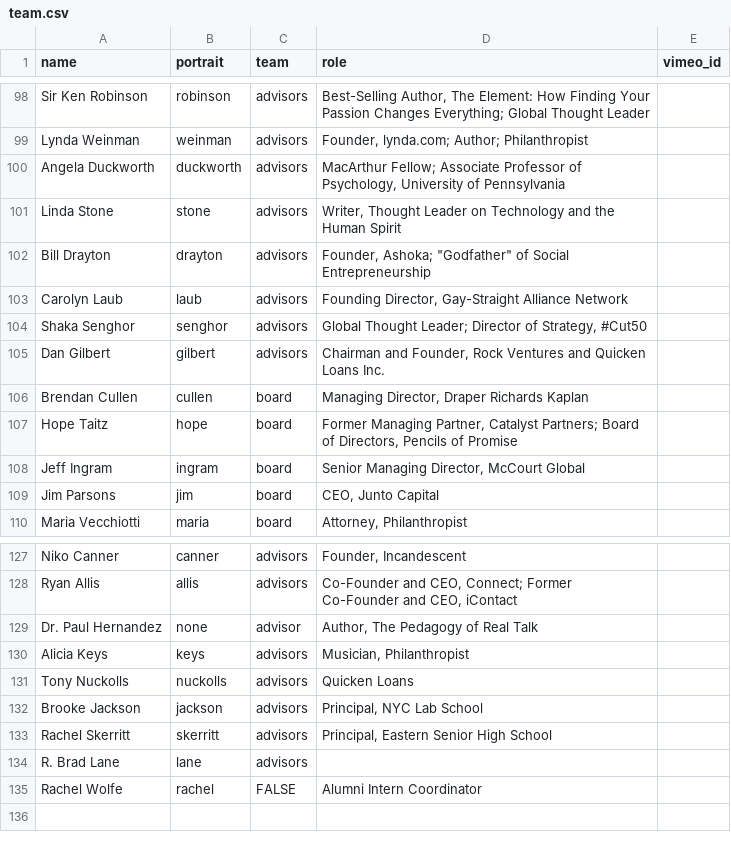
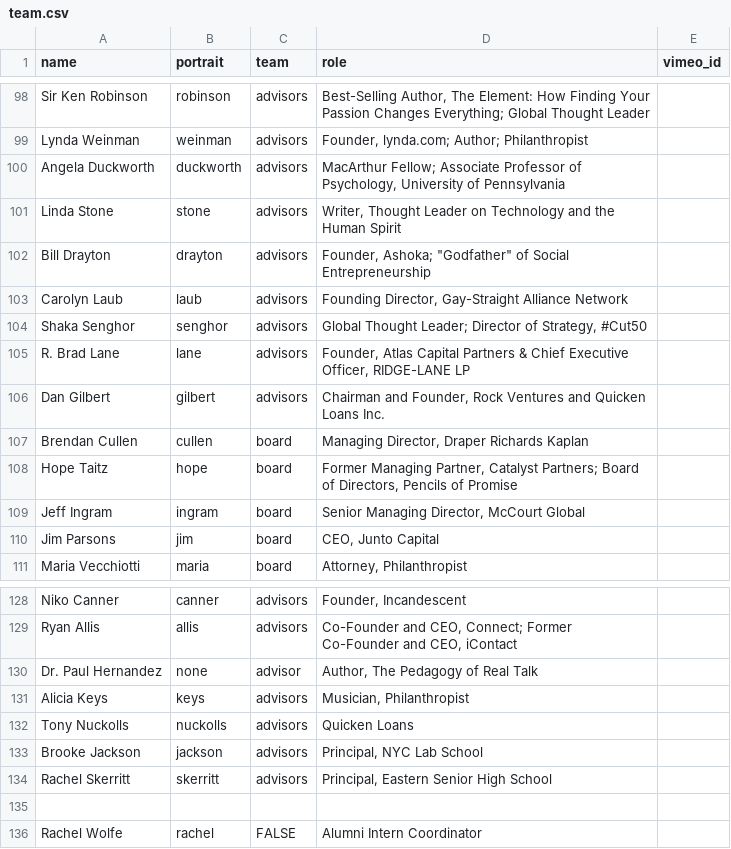
Before and after one commit to futureproject/futureproject.github.com, a CSV file: _data/team.csv, drawn as a sheet; only a part is shown, gaps mark what is left out; addresses are those after the commit; the diff names each change by its address in the sheet, - before the commit and + after, or states it on an @@ line.

Commit message:
R. Brad moved up

```diff
--- a/_data/team.csv
+++ b/_data/team.csv
+row 105: R. Brad Lane | lane | advisors | Founder, Atlas Capital Partners & Chief Executive Officer, RIDGE-LANE LP
-row 135: R. Brad Lane | lane | advisors
+row 135: (empty)
```
